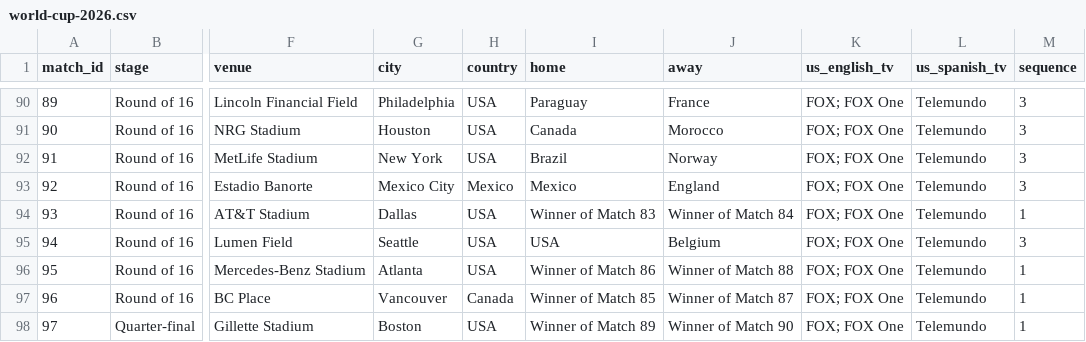
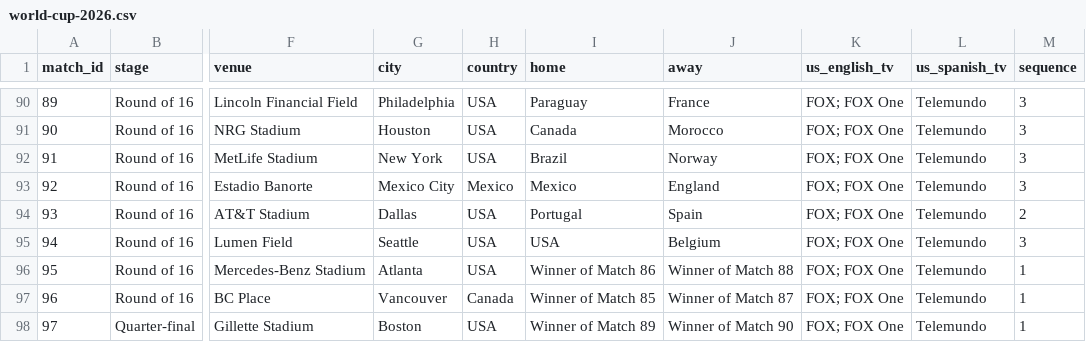
Before and after one commit to debatepro/world-cup-2026-calendar, a CSV file: world-cup-2026.csv, drawn as a sheet; only a part is shown, gaps mark what is left out; the diff names each change by its address in the sheet, - before the commit and + after, or states it on an @@ line.

```diff
--- a/world-cup-2026.csv
+++ b/world-cup-2026.csv
-I94 (home): Winner of Match 83
+I94 (home): Portugal
-J94 (away): Winner of Match 84
+J94 (away): Spain
-M94 (sequence): 1
+M94 (sequence): 2
```
Also changed, not shown: 3 other files.
